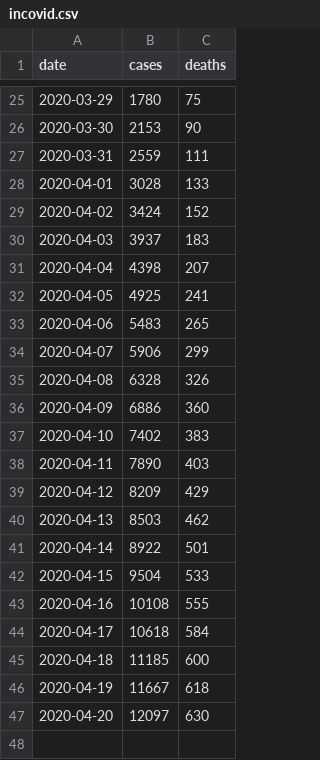
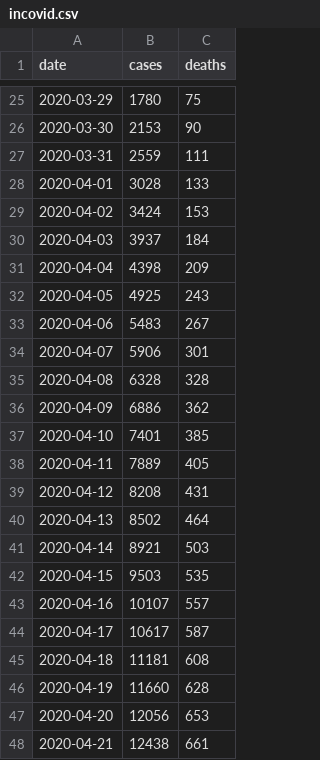
Before and after one commit to trimble/wiki_covid_tables, a CSV file: incovid.csv, drawn as a sheet; only a part is shown, gaps mark what is left out.

Commit message:
Update with today's ISDH data

```diff
--- a/incovid.csv
+++ b/incovid.csv
@@ -28,20 +28,21 @@
 2020-04-01,3028,133
-2020-04-02,3424,152
-2020-04-03,3937,183
-2020-04-04,4398,207
-2020-04-05,4925,241
-2020-04-06,5483,265
-2020-04-07,5906,299
-2020-04-08,6328,326
-2020-04-09,6886,360
-2020-04-10,7402,383
-2020-04-11,7890,403
-2020-04-12,8209,429
-2020-04-13,8503,462
-2020-04-14,8922,501
-2020-04-15,9504,533
-2020-04-16,10108,555
-2020-04-17,10618,584
-2020-04-18,11185,600
-2020-04-19,11667,618
-2020-04-20,12097,630
+2020-04-02,3424,153
+2020-04-03,3937,184
+2020-04-04,4398,209
+2020-04-05,4925,243
+2020-04-06,5483,267
+2020-04-07,5906,301
+2020-04-08,6328,328
+2020-04-09,6886,362
+2020-04-10,7401,385
+2020-04-11,7889,405
+2020-04-12,8208,431
+2020-04-13,8502,464
+2020-04-14,8921,503
+2020-04-15,9503,535
+2020-04-16,10107,557
+2020-04-17,10617,587
+2020-04-18,11181,608
+2020-04-19,11660,628
+2020-04-20,12056,653
+2020-04-21,12438,661
```
